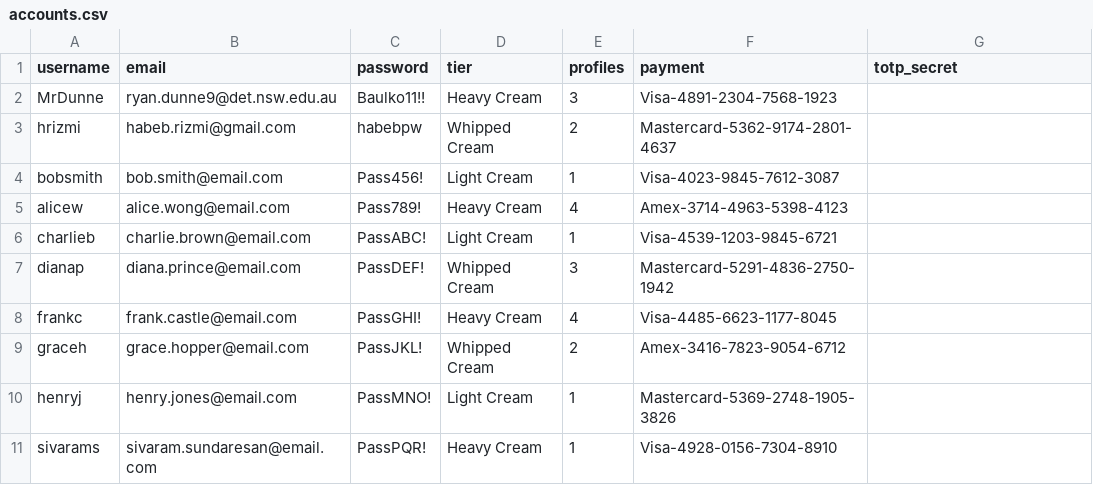
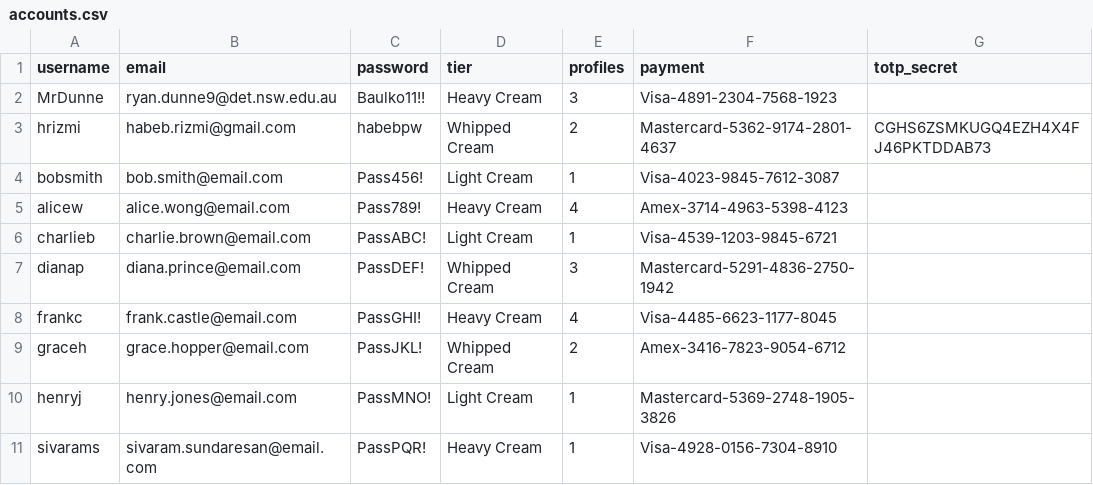
Before and after one commit to BaulkhamHillsHS/PrelimSE-26-Group2, a CSV file: data/accounts.csv, drawn as a sheet.

```diff
--- a/data/accounts.csv
+++ b/data/accounts.csv
@@ -2,3 +2,3 @@ username,email,password,tier,profiles,payment,totp_secret
 MrDunne,ryan.dunne9@det.nsw.edu.au,Baulko11!!,Heavy Cream,3,Visa-4891-2304-7568-1923,
-hrizmi,habeb.rizmi@gmail.com,habebpw,Whipped Cream,2,Mastercard-5362-9174-2801-4637,
+hrizmi,habeb.rizmi@gmail.com,habebpw,Whipped Cream,2,Mastercard-5362-9174-2801-4637,CGHS6ZSMKUGQ4EZH4X4FJ46PKTDDAB73
 bobsmith,bob.smith@email.com,Pass456!,Light Cream,1,Visa-4023-9845-7612-3087,
```
Also changed, not shown: 4 other files.
